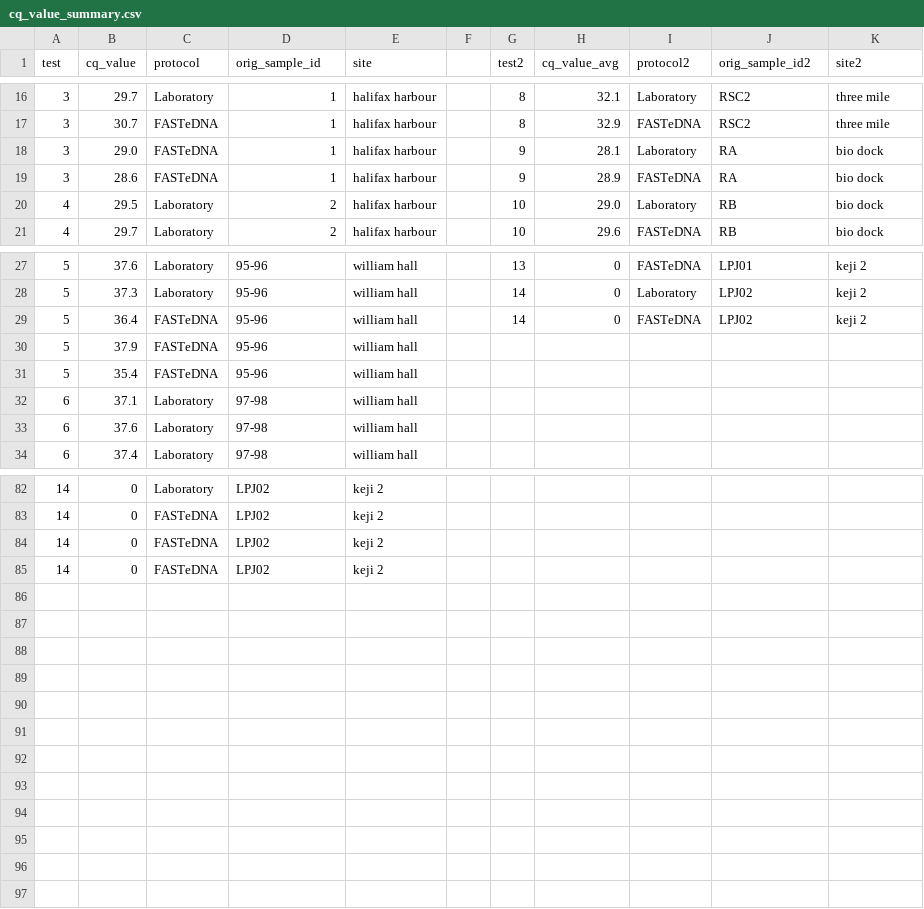
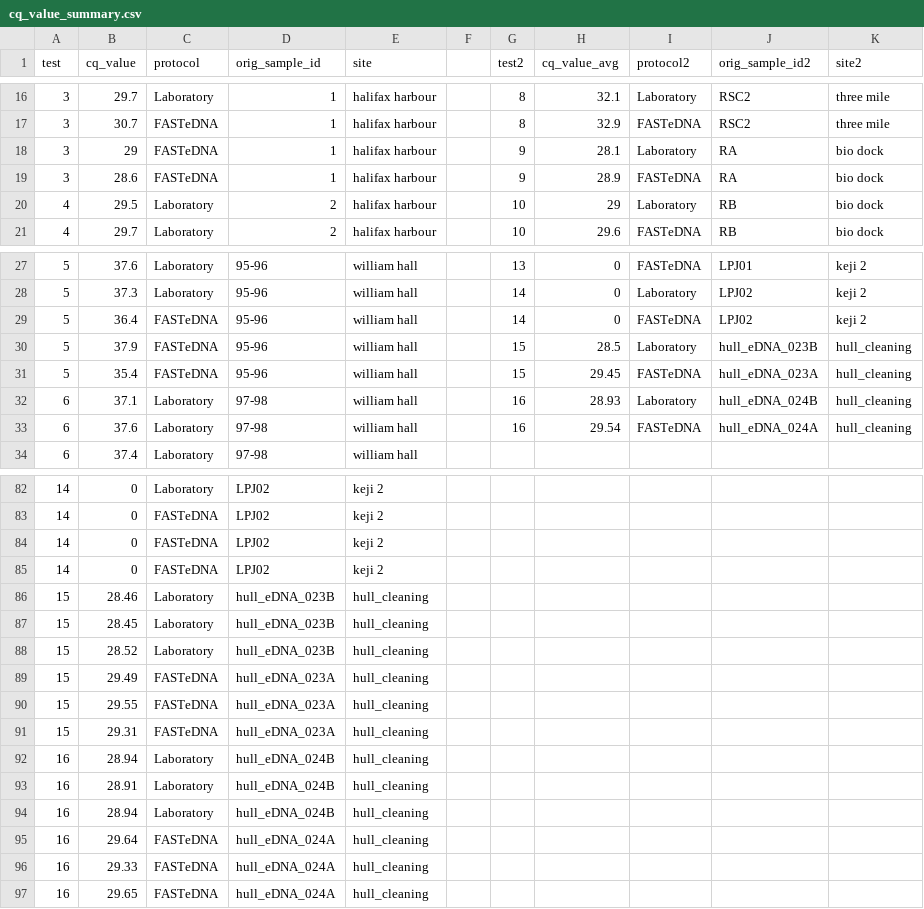
Before and after one commit to dfo-mar-mpas/FASTeDNA, a CSV file: data/cq_value_summary.csv, drawn as a sheet; only a part is shown, gaps mark what is left out; the diff covers the shown part only.

Commit message:
Add files via upload

```diff
--- a/data/cq_value_summary.csv
+++ b/data/cq_value_summary.csv
@@ -17,5 +17,5 @@ test,cq_value,protocol,orig_sample_id,site,,test2,cq_value_avg,protocol2,orig_sa
 3,30.7,FASTeDNA,1,halifax harbour,,8,32.9,FASTeDNA,RSC2,three mile
-3,29.0,FASTeDNA,1,halifax harbour,,9,28.1,Laboratory,RA,bio dock
+3,29,FASTeDNA,1,halifax harbour,,9,28.1,Laboratory,RA,bio dock
 3,28.6,FASTeDNA,1,halifax harbour,,9,28.9,FASTeDNA,RA,bio dock
-4,29.5,Laboratory,2,halifax harbour,,10,29.0,Laboratory,RB,bio dock
+4,29.5,Laboratory,2,halifax harbour,,10,29,Laboratory,RB,bio dock
 4,29.7,Laboratory,2,halifax harbour,,10,29.6,FASTeDNA,RB,bio dock
@@ -29,6 +29,6 @@ test,cq_value,protocol,orig_sample_id,site,,test2,cq_value_avg,protocol2,orig_sa
 5,36.4,FASTeDNA,95-96,william hall,,14,0,FASTeDNA,LPJ02,keji 2
-5,37.9,FASTeDNA,95-96,william hall,,,,,,
-5,35.4,FASTeDNA,95-96,william hall,,,,,,
-6,37.1,Laboratory,97-98,william hall,,,,,,
-6,37.6,Laboratory,97-98,william hall,,,,,,
+5,37.9,FASTeDNA,95-96,william hall,,15,28.5,Laboratory,hull_eDNA_023B,hull_cleaning
+5,35.4,FASTeDNA,95-96,william hall,,15,29.45,FASTeDNA,hull_eDNA_023A,hull_cleaning
+6,37.1,Laboratory,97-98,william hall,,16,28.93,Laboratory,hull_eDNA_024B,hull_cleaning
+6,37.6,Laboratory,97-98,william hall,,16,29.54,FASTeDNA,hull_eDNA_024A,hull_cleaning
 6,37.4,Laboratory,97-98,william hall,,,,,,
@@ -85 +85,13 @@ test,cq_value,protocol,orig_sample_id,site,,test2,cq_value_avg,protocol2,orig_sa
 14,0,FASTeDNA,LPJ02,keji 2,,,,,,
+15,28.46,Laboratory,hull_eDNA_023B,hull_cleaning,,,,,,
+15,28.45,Laboratory,hull_eDNA_023B,hull_cleaning,,,,,,
+15,28.52,Laboratory,hull_eDNA_023B,hull_cleaning,,,,,,
+15,29.49,FASTeDNA,hull_eDNA_023A,hull_cleaning,,,,,,
+15,29.55,FASTeDNA,hull_eDNA_023A,hull_cleaning,,,,,,
+15,29.31,FASTeDNA,hull_eDNA_023A,hull_cleaning,,,,,,
+16,28.94,Laboratory,hull_eDNA_024B,hull_cleaning,,,,,,
+16,28.91,Laboratory,hull_eDNA_024B,hull_cleaning,,,,,,
+16,28.94,Laboratory,hull_eDNA_024B,hull_cleaning,,,,,,
+16,29.64,FASTeDNA,hull_eDNA_024A,hull_cleaning,,,,,,
+16,29.33,FASTeDNA,hull_eDNA_024A,hull_cleaning,,,,,,
+16,29.65,FASTeDNA,hull_eDNA_024A,hull_cleaning,,,,,,
```
Also changed, not shown: 2 edited cells elsewhere in this file.
